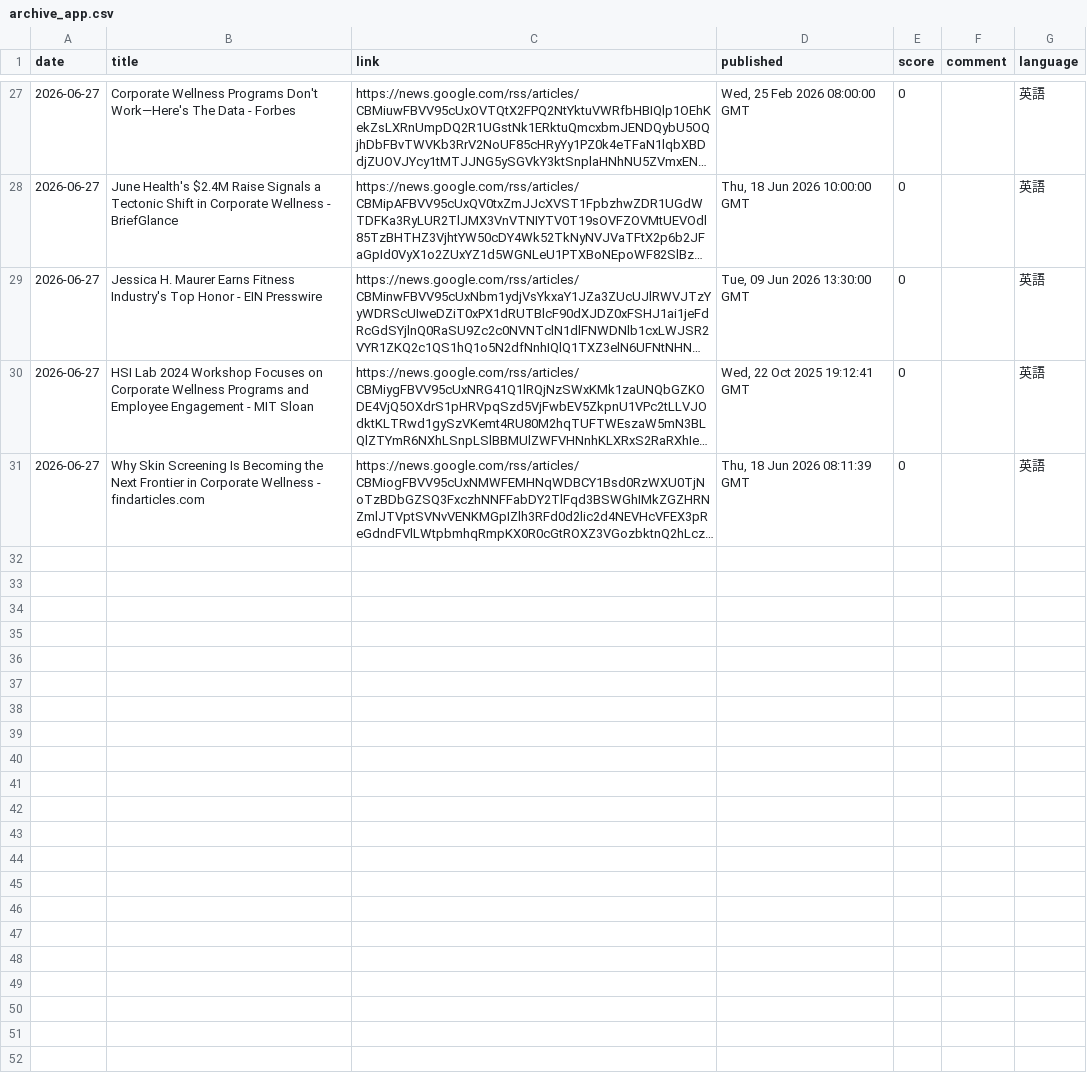
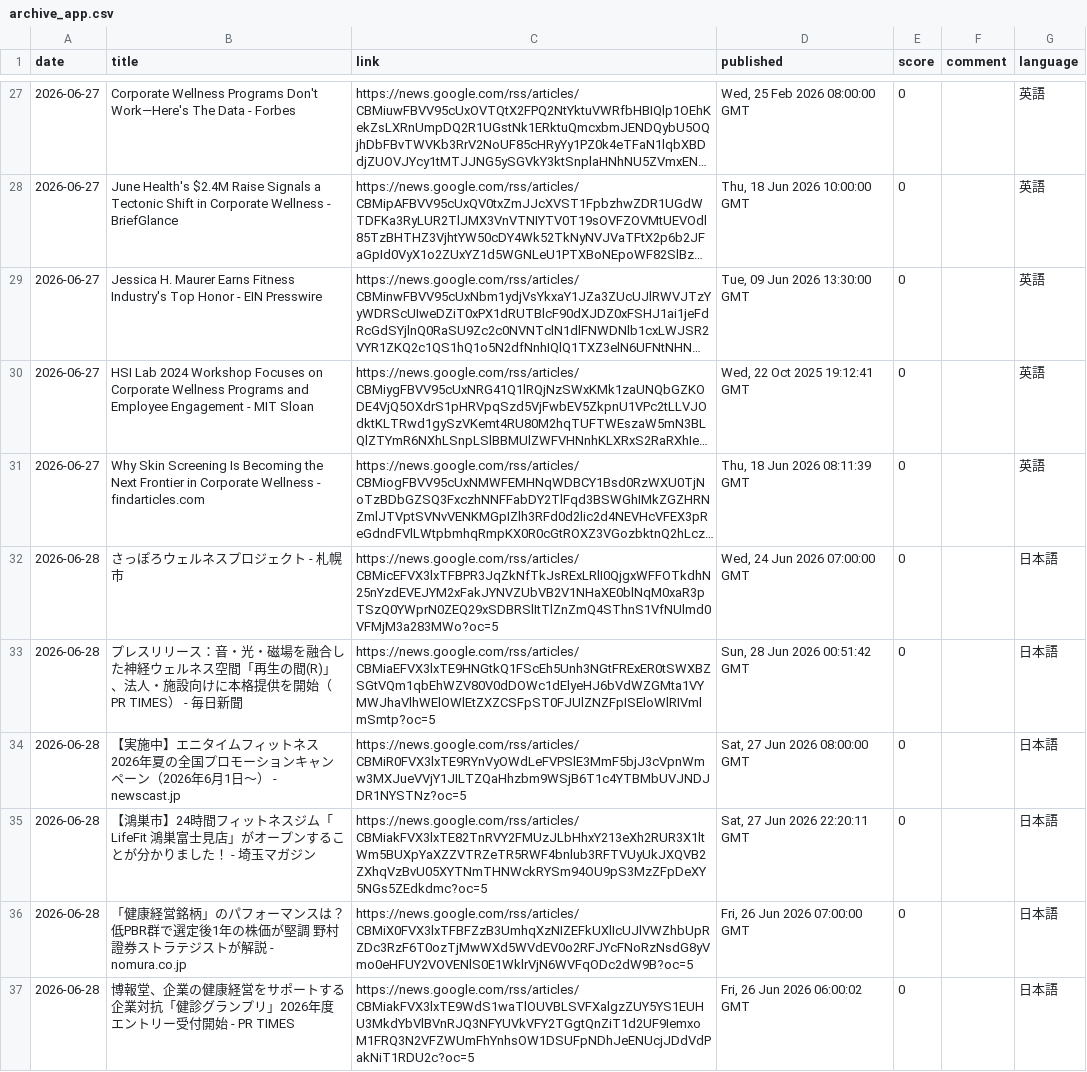
Before and after one commit to southernclouds/fitness-news-intelligence, a CSV file: archive_app.csv, drawn as a sheet; only a part is shown, gaps mark what is left out; long unchanged cells end in …; the diff covers the shown part only; the diff names each change by its address in the sheet, - before the commit and + after, or states it on an @@ line.

```diff
--- a/archive_app.csv
+++ b/archive_app.csv
+row 32: 2026-06-28 | さっぽろウェルネスプロジェクト - 札幌市 | https://news.google.com/rss/articles/CBMicEFVX3lxTFBPR3JqZkNfTkJsRExLRlI0QjgxWFFOTkdhN25nYzdEVEJYM2xFakJYNVZUbVB2V1NHaXE0blNqM0xaR3pTSzQ0YWprN0ZEQ29xSDBRSlItTlZnZmQ4SThnS1VfNUlmd0VFMjM3a283MWo?oc=5 | Wed, 24 Jun 2026 07:00:00 GMT | 0 |  | 日本語
+row 33: 2026-06-28 | プレスリリース：音・光・磁場を融合した神経ウェルネス空間「再生の間(R)」、法人・施設向けに本格提供を開始（PR TIMES） - 毎日新聞 | https://news.google.com/rss/articles/CBMiaEFVX3lxTE9HNGtkQ1FScEh5Unh3NGtFRExER0tSWXBZSGtVQm1qbEhWZV80V0dDOWc1dElyeHJ6bVdWZGMta1VYMWJhaVlhWElOWlEtZXZCSFpST0FJUlZNZFpISEloWlRIVmlmSmtp?oc=5 | Sun, 28 Jun 2026 00:51:42 GMT | 0 |  | 日本語
+row 34: 2026-06-28 | 【実施中】エニタイムフィットネス 2026年夏の全国プロモーションキャンペーン（2026年6月1日～） - newscast.jp | https://news.google.com/rss/articles/CBMiR0FVX3lxTE9RYnVyOWdLeFVPSlE3MmF5bjJ3cVpnWmw3MXJueVVjY1JILTZQaHhzbm9WSjB6T1c4YTBMbUVJNDJDR1NYSTNz?oc=5 | Sat, 27 Jun 2026 08:00:00 GMT | 0 |  | 日本語
+row 35: 2026-06-28 | 【鴻巣市】24時間フィットネスジム「LifeFit 鴻巣富士見店」がオープンすることが分かりました！ - 埼玉マガジン | https://news.google.com/rss/articles/CBMiakFVX3lxTE82TnRVY2FMUzJLbHhxY213eXh2RUR3X1ltWm5BUXpYaXZZVTRZeTR5RWF4bnlub3RFTVUyUkJXQVB2ZXhqVzBvU05XYTNmTHNWckRYSm94OU9pS3MzZFpDeXY5NGs5ZEdkdmc?oc=5 | Sat, 27 Jun 2026 22:20:11 GMT | 0 |  | 日本語
+row 36: 2026-06-28 | 「健康経営銘柄」のパフォーマンスは？ 低PBR群で選定後1年の株価が堅調 野村證券ストラテジストが解説 - nomura.co.jp | https://news.google.com/rss/articles/CBMiX0FVX3lxTFBFZzB3UmhqXzNIZEFkUXlIcUJlVWZhbUpRZDc3RzF6T0ozTjMwWXd5WVdEV0o2RFJYcFNoRzNsdG8yVmo0eHFUY2VOVENlS0E1WklrVjN6WVFqODc2dW9B?oc=5 | Fri, 26 Jun 2026 07:00:00 GMT | 0 |  | 日本語
+row 37: 2026-06-28 | 博報堂、企業の健康経営をサポートする企業対抗「健診グランプリ」2026年度エントリー受付開始 - PR TIMES | https://news.google.com/rss/articles/CBMiakFVX3lxTE9WdS1waTlOUVBLSVFXalgzZUY5YS1EUHU3MkdYbVlBVnRJQ3NFYUVkVFY2TGgtQnZiT1d2UF9IemxoM1FRQ3N2VFZWUmFhYnhsOW1DSUFpNDhJeENUcjJDdVdPakNiT1RDU2c?oc=5 | Fri, 26 Jun 2026 06:00:02 GMT | 0 |  | 日本語
```
Also changed, not shown: 6 added rows elsewhere in this file.
